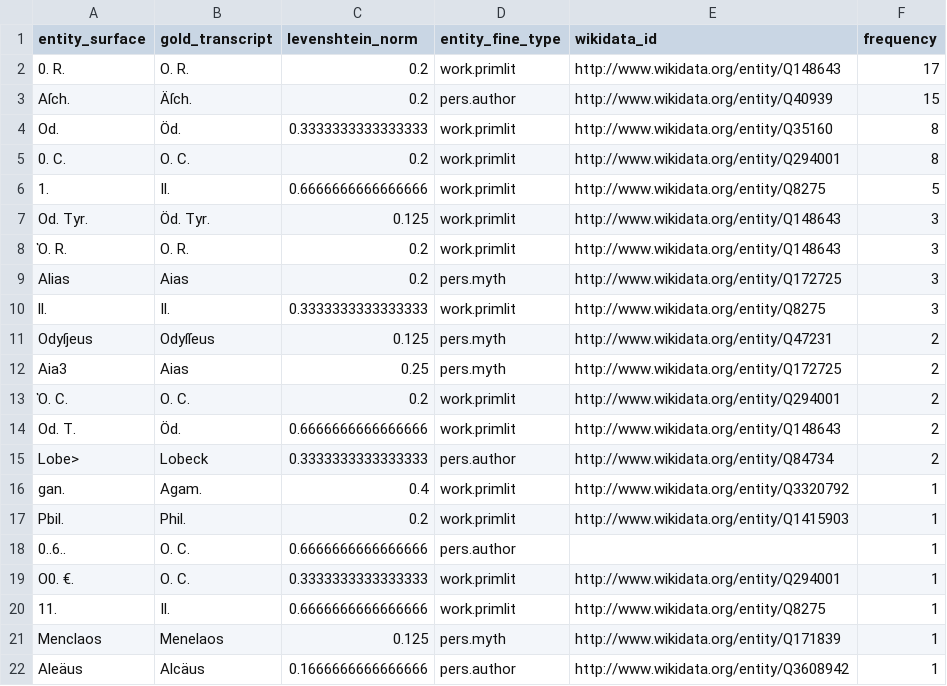
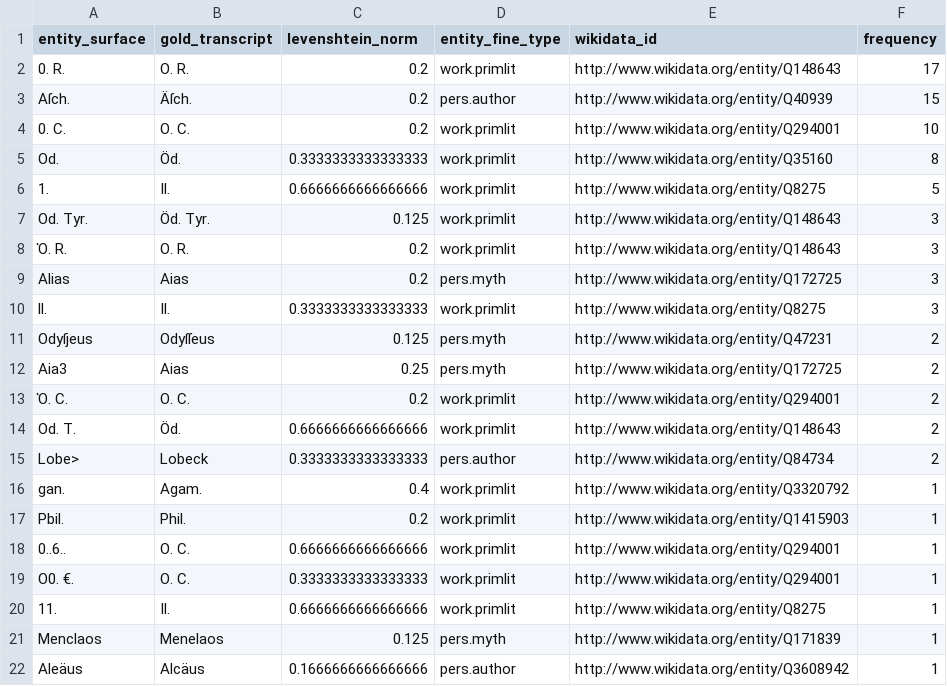
Before and after one commit to EmanuelaBoros/clef-hipe-2022-l3i, a TSV file: KB-NER/kb/datasets/ajmc/ajmc-entity-ocr-correction-de.tsv, drawn as a sheet; only a part is shown.

```diff
--- a/KB-NER/kb/datasets/ajmc/ajmc-entity-ocr-correction-de.tsv
+++ b/KB-NER/kb/datasets/ajmc/ajmc-entity-ocr-correction-de.tsv
@@ -3,4 +3,4 @@ entity_surface	gold_transcript	levenshtein_norm	entity_fine_type	wikidata_id	fre
 Aſch.	Äſch.	0.2	pers.author	http://www.wikidata.org/entity/Q40939	15
+0. C.	O. C.	0.2	work.primlit	http://www.wikidata.org/entity/Q294001	10
 Od.	Öd.	0.3333333333333333	work.primlit	http://www.wikidata.org/entity/Q35160	8
-0. C.	O. C.	0.2	work.primlit	http://www.wikidata.org/entity/Q294001	8
 1.	Il.	0.6666666666666666	work.primlit	http://www.wikidata.org/entity/Q8275	5
@@ -17,3 +17,3 @@ gan.	Agam.	0.4	work.primlit	http://www.wikidata.org/entity/Q3320792	1
 Pbil.	Phil.	0.2	work.primlit	http://www.wikidata.org/entity/Q1415903	1
-0..6..	O. C.	0.6666666666666666	pers.author		1
+0..6..	O. C.	0.6666666666666666	work.primlit	http://www.wikidata.org/entity/Q294001	1
 O0. €.	O. C.	0.3333333333333333	work.primlit	http://www.wikidata.org/entity/Q294001	1
```
Also changed, not shown: KB-NER/kb/datasets/ajmc/ajmc-entity-ocr-correction-en.tsv, KB-NER/kb/datasets/ajmc/ajmc-entity-ocr-correction-fr.tsv, 50 other files.
